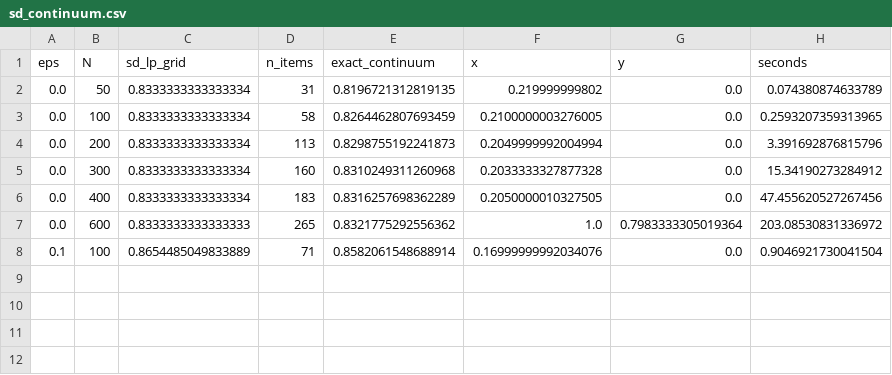
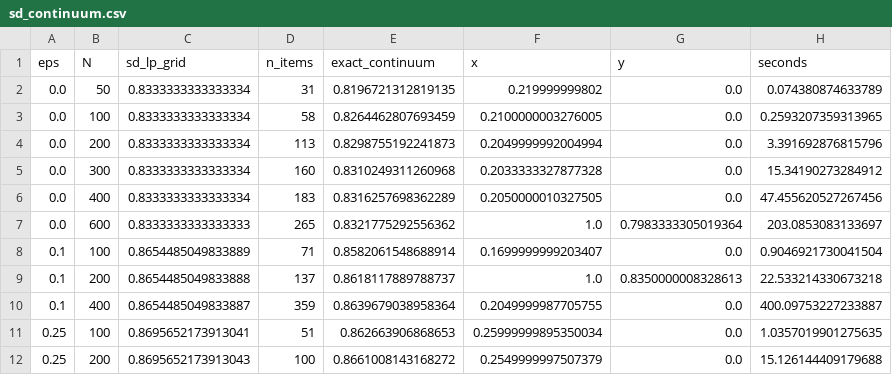
Before and after one commit to lotanamit5/auctions-project, a CSV file: results/data/sd_continuum.csv, drawn as a sheet.

```diff
--- a/results/data/sd_continuum.csv
+++ b/results/data/sd_continuum.csv
@@ -6,3 +6,7 @@ eps,N,sd_lp_grid,n_items,exact_continuum,x,y,seconds
 0.0,400,0.8333333333333334,183,0.8316257698362289,0.2050000010327505,0.0,47.455620527267456
-0.0,600,0.8333333333333333,265,0.8321775292556362,1.0,0.7983333305019364,203.08530831336972
-0.1,100,0.8654485049833889,71,0.8582061548688914,0.16999999992034076,0.0,0.9046921730041504
+0.0,600,0.8333333333333333,265,0.8321775292556362,1.0,0.7983333305019364,203.0853083133697
+0.1,100,0.8654485049833889,71,0.8582061548688914,0.1699999999203407,0.0,0.9046921730041504
+0.1,200,0.8654485049833888,137,0.8618117889788737,1.0,0.8350000008328613,22.533214330673218
+0.1,400,0.8654485049833887,359,0.8639679038958364,0.2049999987705755,0.0,400.09753227233887
+0.25,100,0.8695652173913041,51,0.862663906868653,0.25999999895350034,0.0,1.0357019901275635
+0.25,200,0.8695652173913043,100,0.8661008143168272,0.2549999997507379,0.0,15.126144409179688
```
Also changed, not shown: 14 other files.
